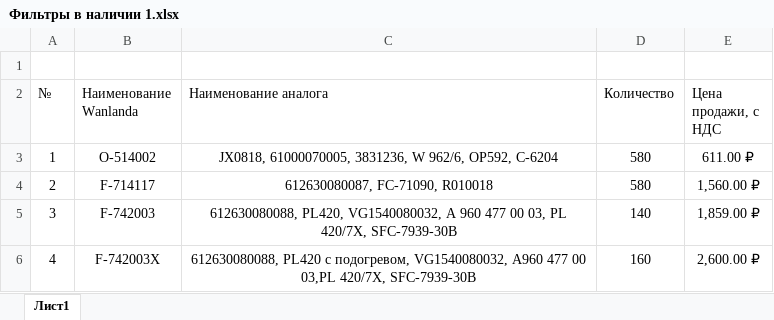
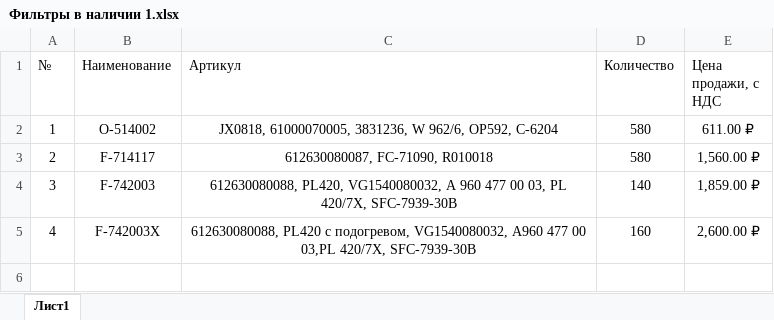
Before and after one commit to Zikil/ParserTenders, an Excel workbook: tgbot/data/Фильтры в наличии 1.xlsx, sheet Лист1, drawn as a sheet; values as stored, in another font and other column widths than the file's, no borders; removed rows and columns are numbered as before the commit, all else as after; the diff names each change by its address in the sheet, - before the commit and + after, or states it on an @@ line.

```diff
--- a/tgbot/data/Фильтры в наличии 1.xlsx (sheet Лист1)
+++ b/tgbot/data/Фильтры в наличии 1.xlsx (sheet Лист1)
-row 1: (empty)
-B1: Наименование Wanlanda
+B1: Наименование
-C1: Наименование аналога
+C1: Артикул
```
Also changed, not shown: 9 other files.
